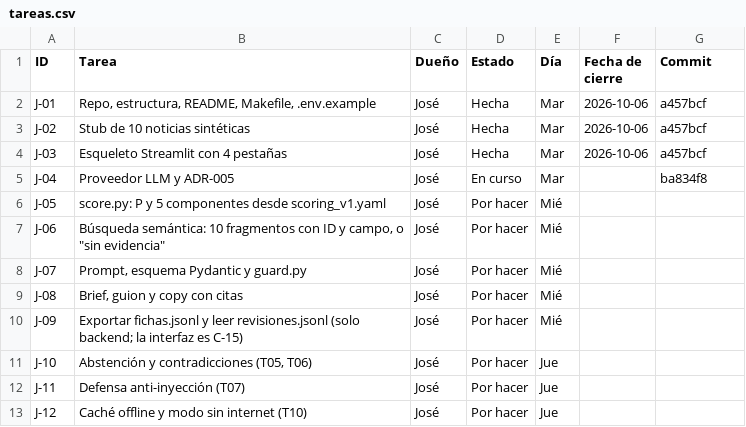
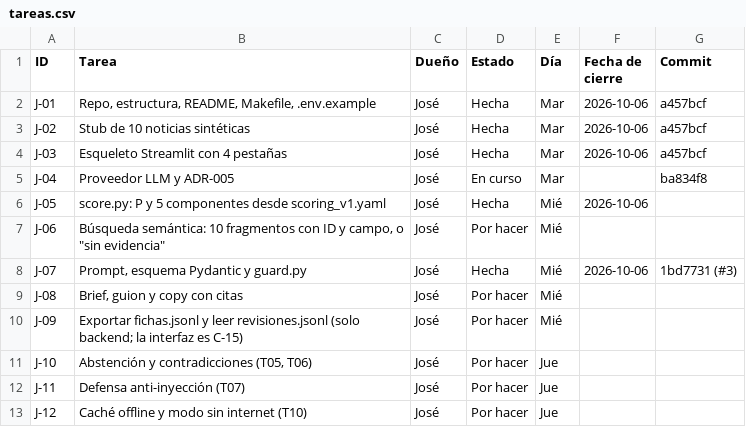
Before and after one commit to vorluno/copiloto-tvn, a CSV file: docs/notion/tareas.csv, drawn as a sheet; only a part is shown.

```diff
--- a/docs/notion/tareas.csv
+++ b/docs/notion/tareas.csv
@@ -5,5 +5,5 @@ J-03,Esqueleto Streamlit con 4 pestañas,José,Hecha,Mar,2026-10-06,a457bcf
 J-04,Proveedor LLM y ADR-005,José,En curso,Mar,,ba834f8
-J-05,score.py: P y 5 componentes desde scoring_v1.yaml,José,Por hacer,Mié,,
+J-05,score.py: P y 5 componentes desde scoring_v1.yaml,José,Hecha,Mié,2026-10-06,
 J-06,"Búsqueda semántica: 10 fragmentos con ID y campo, o ""sin evidencia""",José,Por hacer,Mié,,
-J-07,"Prompt, esquema Pydantic y guard.py",José,Por hacer,Mié,,
+J-07,"Prompt, esquema Pydantic y guard.py",José,Hecha,Mié,2026-10-06,1bd7731 (#3)
 J-08,"Brief, guion y copy con citas",José,Por hacer,Mié,,
```
Also changed, not shown: docs/notion/decisiones.csv, 5 other files.
